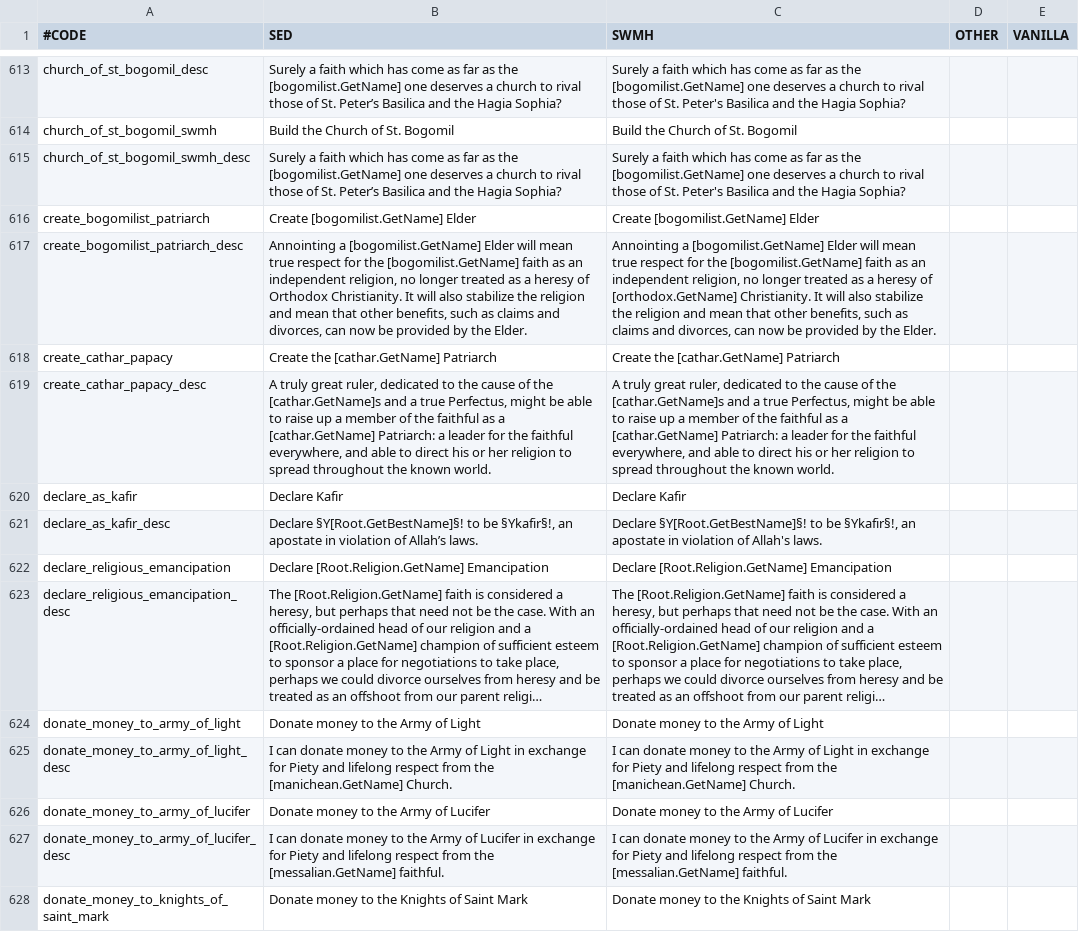
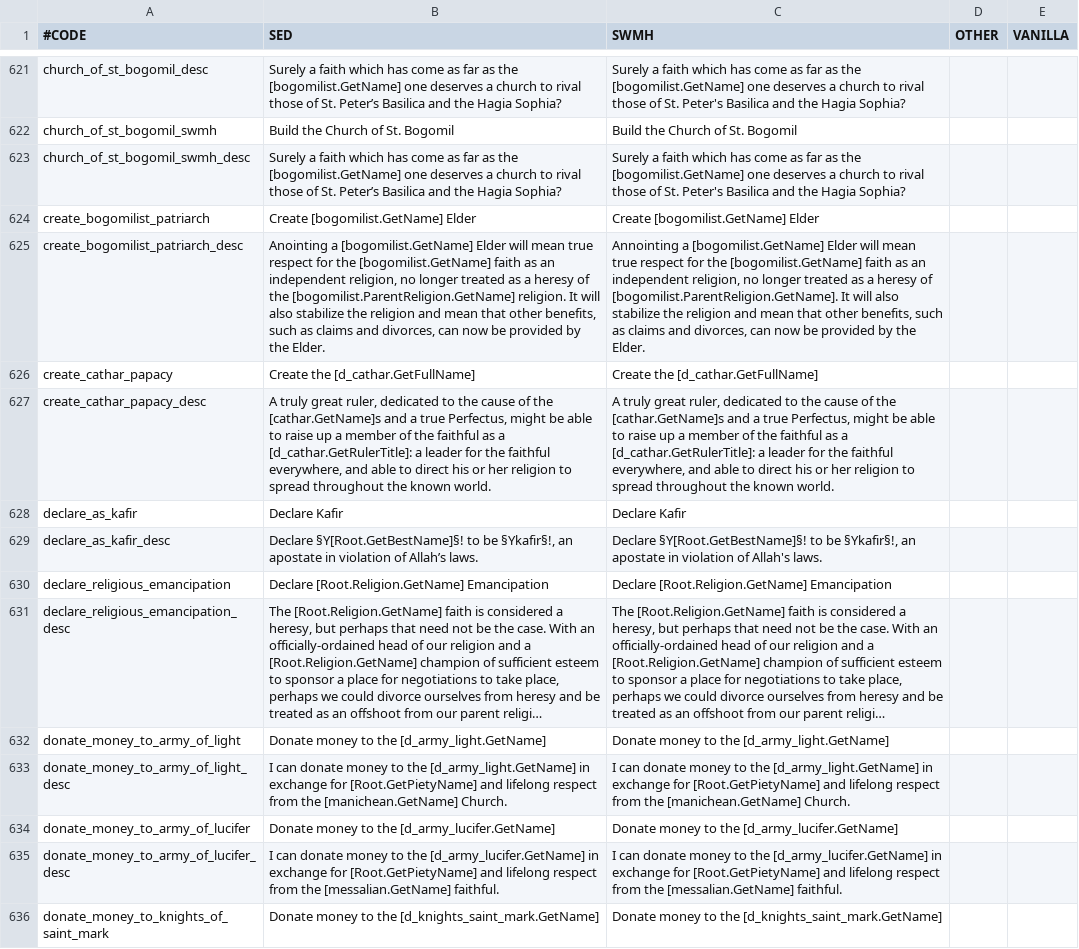
Before and after one commit to escalonn/sed2, a CSV file: templates/SED2/localisation/1_emf_religion.csv, drawn as a sheet; only a part is shown, gaps mark what is left out; long unchanged cells end in …; addresses are those after the commit; the diff covers the shown part only; the diff names each change by its address in the sheet, - before the commit and + after, or states it on an @@ line.

```diff
--- a/templates/SED2/localisation/1_emf_religion.csv
+++ b/templates/SED2/localisation/1_emf_religion.csv
-B625 (SED): Annointing a [bogomilist.GetName] Elder will mean true respect for the [bogomilist.GetName] faith as an independent religion, no longer treated as a heresy of Orthodox Christianity. It will…
+B625 (SED): Anointing a [bogomilist.GetName] Elder will mean true respect for the [bogomilist.GetName] faith as an independent religion, no longer treated as a heresy of the [bogomilist.ParentReligion.GetName] religion. It will…
-C625 (SWMH): …heresy of [orthodox.GetName] Christianity. It will…
+C625 (SWMH): …heresy of [bogomilist.ParentReligion.GetName]. It will…
-B626 (SED): Create the [cathar.GetName] Patriarch
+B626 (SED): Create the [d_cathar.GetFullName]
-C626 (SWMH): Create the [cathar.GetName] Patriarch
+C626 (SWMH): Create the [d_cathar.GetFullName]
-B627 (SED): …as a [cathar.GetName] Patriarch: a leader…
+B627 (SED): …as a [d_cathar.GetRulerTitle]: a leader…
-C627 (SWMH): …as a [cathar.GetName] Patriarch: a leader…
+C627 (SWMH): …as a [d_cathar.GetRulerTitle]: a leader…
-B632 (SED): Donate money to the Army of Light
+B632 (SED): Donate money to the [d_army_light.GetName]
-C632 (SWMH): Donate money to the Army of Light
+C632 (SWMH): Donate money to the [d_army_light.GetName]
-B633 (SED): …to the Army of Light in exchange for Piety and lifelong…
+B633 (SED): …to the [d_army_light.GetName] in exchange for [Root.GetPietyName] and lifelong…
-C633 (SWMH): …to the Army of Light in exchange for Piety and lifelong…
+C633 (SWMH): …to the [d_army_light.GetName] in exchange for [Root.GetPietyName] and lifelong…
-B634 (SED): Donate money to the Army of Lucifer
+B634 (SED): Donate money to the [d_army_lucifer.GetName]
-C634 (SWMH): Donate money to the Army of Lucifer
+C634 (SWMH): Donate money to the [d_army_lucifer.GetName]
-B635 (SED): …to the Army of Lucifer in exchange for Piety and lifelong…
+B635 (SED): …to the [d_army_lucifer.GetName] in exchange for [Root.GetPietyName] and lifelong…
-C635 (SWMH): …to the Army of Lucifer in exchange for Piety and lifelong…
+C635 (SWMH): …to the [d_army_lucifer.GetName] in exchange for [Root.GetPietyName] and lifelong…
-B636 (SED): …to the Knights of Saint Mark
+B636 (SED): …to the [d_knights_saint_mark.GetName]
-C636 (SWMH): …to the Knights of Saint Mark
+C636 (SWMH): …to the [d_knights_saint_mark.GetName]
```
Also changed, not shown: 10 added rows, 2 removed rows and 110 edited cells elsewhere in this file, templates/SED2+EMF/localisation/0_SED+EMF.csv, templates/SED2/localisation/A_Mercs.csv, 6 other files.
